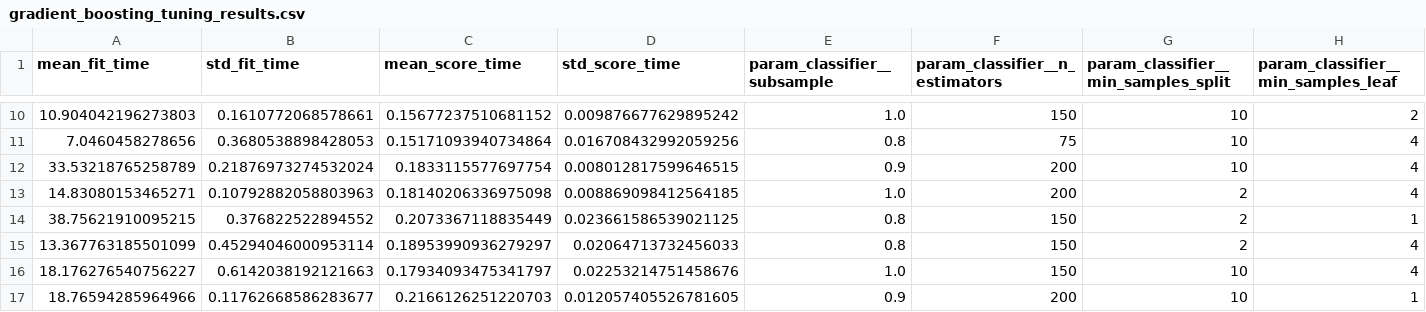
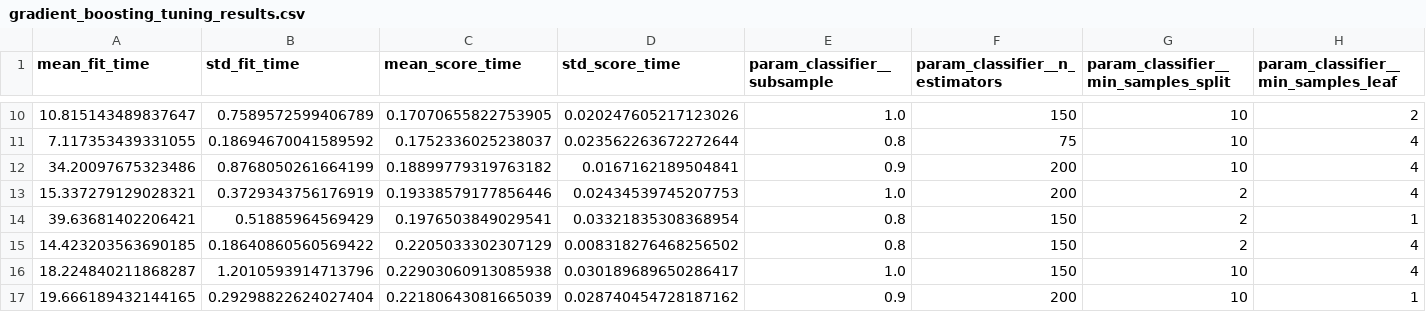
Before and after one commit to Mathu-code/Obesity-Risk-Intelligence-System, a CSV file: reports/generated/gradient_boosting_tuning_results.csv, drawn as a sheet; only a part is shown, gaps mark what is left out; the diff covers the shown part only; the diff names each change by its address in the sheet, - before the commit and + after, or states it on an @@ line.

```diff
--- a/reports/generated/gradient_boosting_tuning_results.csv
+++ b/reports/generated/gradient_boosting_tuning_results.csv
-A10 (mean_fit_time): 10.904042196273803
+A10 (mean_fit_time): 10.815143489837647
-B10 (std_fit_time): 0.1610772068578661
+B10 (std_fit_time): 0.7589572599406789
-C10 (mean_score_time): 0.15677237510681152
+C10 (mean_score_time): 0.17070655822753905
-D10 (std_score_time): 0.009876677629895242
+D10 (std_score_time): 0.020247605217123026
-A11 (mean_fit_time): 7.0460458278656
+A11 (mean_fit_time): 7.117353439331055
-B11 (std_fit_time): 0.3680538898428053
+B11 (std_fit_time): 0.18694670041589592
-C11 (mean_score_time): 0.15171093940734864
+C11 (mean_score_time): 0.1752336025238037
-D11 (std_score_time): 0.016708432992059256
+D11 (std_score_time): 0.023562263672272644
-A12 (mean_fit_time): 33.53218765258789
+A12 (mean_fit_time): 34.20097675323486
-B12 (std_fit_time): 0.21876973274532024
+B12 (std_fit_time): 0.8768050261664199
-C12 (mean_score_time): 0.1833115577697754
+C12 (mean_score_time): 0.18899779319763182
-D12 (std_score_time): 0.008012817599646515
+D12 (std_score_time): 0.0167162189504841
-A13 (mean_fit_time): 14.83080153465271
+A13 (mean_fit_time): 15.337279129028321
-B13 (std_fit_time): 0.10792882058803963
+B13 (std_fit_time): 0.3729343756176919
-C13 (mean_score_time): 0.18140206336975098
+C13 (mean_score_time): 0.19338579177856446
-D13 (std_score_time): 0.008869098412564185
+D13 (std_score_time): 0.02434539745207753
-A14 (mean_fit_time): 38.75621910095215
+A14 (mean_fit_time): 39.63681402206421
-B14 (std_fit_time): 0.376822522894552
+B14 (std_fit_time): 0.51885964569429
-C14 (mean_score_time): 0.2073367118835449
+C14 (mean_score_time): 0.1976503849029541
-D14 (std_score_time): 0.023661586539021125
+D14 (std_score_time): 0.03321835308368954
-A15 (mean_fit_time): 13.367763185501099
+A15 (mean_fit_time): 14.423203563690185
-B15 (std_fit_time): 0.45294046000953114
+B15 (std_fit_time): 0.18640860560569422
-C15 (mean_score_time): 0.18953990936279297
+C15 (mean_score_time): 0.2205033302307129
-D15 (std_score_time): 0.02064713732456033
+D15 (std_score_time): 0.008318276468256502
-A16 (mean_fit_time): 18.176276540756227
+A16 (mean_fit_time): 18.224840211868287
-B16 (std_fit_time): 0.6142038192121663
+B16 (std_fit_time): 1.2010593914713796
-C16 (mean_score_time): 0.17934093475341797
+C16 (mean_score_time): 0.22903060913085938
-D16 (std_score_time): 0.02253214751458676
+D16 (std_score_time): 0.030189689650286417
-A17 (mean_fit_time): 18.76594285964966
+A17 (mean_fit_time): 19.666189432144165
-B17 (std_fit_time): 0.11762668586283677
+B17 (std_fit_time): 0.29298822624027404
-C17 (mean_score_time): 0.2166126251220703
+C17 (mean_score_time): 0.22180643081665039
-D17 (std_score_time): 0.012057405526781605
+D17 (std_score_time): 0.028740454728187162
```
Also changed, not shown: 48 edited cells elsewhere in this file, reports/generated/local_shap_explanation.csv, reports/generated/random_forest_tuning_results.csv, 7 other files.
